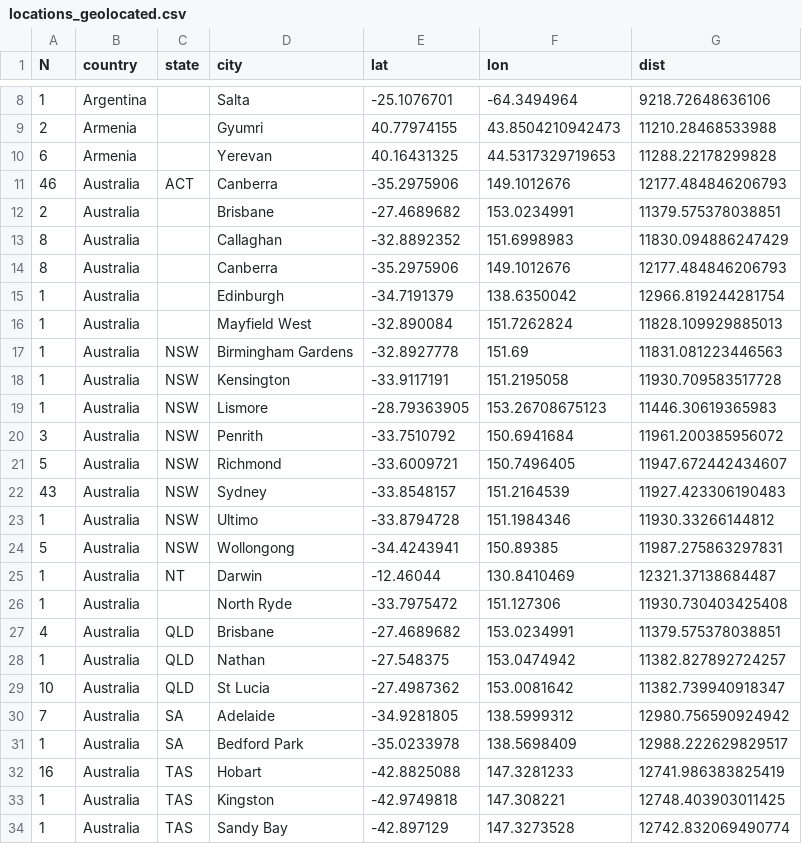
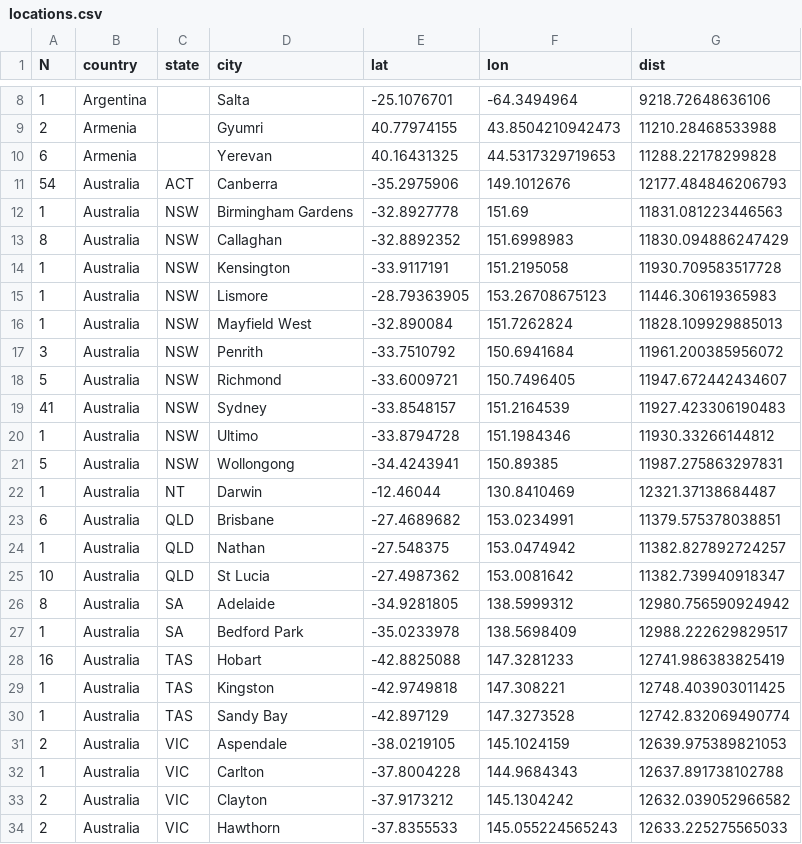
Before and after one commit to ConferenceCarbonTracker/CarbonFootprintAGU, a CSV file: data/locations.csv (was data/locations_geolocated.csv), drawn as a sheet; only a part is shown, gaps mark what is left out; the shorter side is filled out with more unchanged rows.

Commit message:
emissions per country or US state

```diff
--- a/data/locations_geolocated.csv
+++ b/data/locations.csv
@@ -10,14 +10,11 @@ N,country,state,city,lat,lon,dist
 6,Armenia,,Yerevan,40.16431325,44.5317329719653,11288.22178299828
-46,Australia,ACT,Canberra,-35.2975906,149.1012676,12177.484846206793
-2,Australia,,Brisbane,-27.4689682,153.0234991,11379.575378038851
-8,Australia,,Callaghan,-32.8892352,151.6998983,11830.094886247429
-8,Australia,,Canberra,-35.2975906,149.1012676,12177.484846206793
-1,Australia,,Edinburgh,-34.7191379,138.6350042,12966.819244281754
-1,Australia,,Mayfield West,-32.890084,151.7262824,11828.109929885013
+54,Australia,ACT,Canberra,-35.2975906,149.1012676,12177.484846206793
 1,Australia,NSW,Birmingham Gardens,-32.8927778,151.69,11831.081223446563
+8,Australia,NSW,Callaghan,-32.8892352,151.6998983,11830.094886247429
 1,Australia,NSW,Kensington,-33.9117191,151.2195058,11930.709583517728
 1,Australia,NSW,Lismore,-28.79363905,153.26708675123,11446.30619365983
+1,Australia,NSW,Mayfield West,-32.890084,151.7262824,11828.109929885013
 3,Australia,NSW,Penrith,-33.7510792,150.6941684,11961.200385956072
 5,Australia,NSW,Richmond,-33.6009721,150.7496405,11947.672442434607
-43,Australia,NSW,Sydney,-33.8548157,151.2164539,11927.423306190483
+41,Australia,NSW,Sydney,-33.8548157,151.2164539,11927.423306190483
 1,Australia,NSW,Ultimo,-33.8794728,151.1984346,11930.33266144812
@@ -25,7 +22,6 @@ N,country,state,city,lat,lon,dist
 1,Australia,NT,Darwin,-12.46044,130.8410469,12321.37138684487
-1,Australia,,North Ryde,-33.7975472,151.127306,11930.730403425408
-4,Australia,QLD,Brisbane,-27.4689682,153.0234991,11379.575378038851
+6,Australia,QLD,Brisbane,-27.4689682,153.0234991,11379.575378038851
 1,Australia,QLD,Nathan,-27.548375,153.0474942,11382.827892724257
 10,Australia,QLD,St Lucia,-27.4987362,153.0081642,11382.739940918347
-7,Australia,SA,Adelaide,-34.9281805,138.5999312,12980.756590924942
+8,Australia,SA,Adelaide,-34.9281805,138.5999312,12980.756590924942
 1,Australia,SA,Bedford Park,-35.0233978,138.5698409,12988.222629829517
```
Also changed, not shown: 12 other files.
